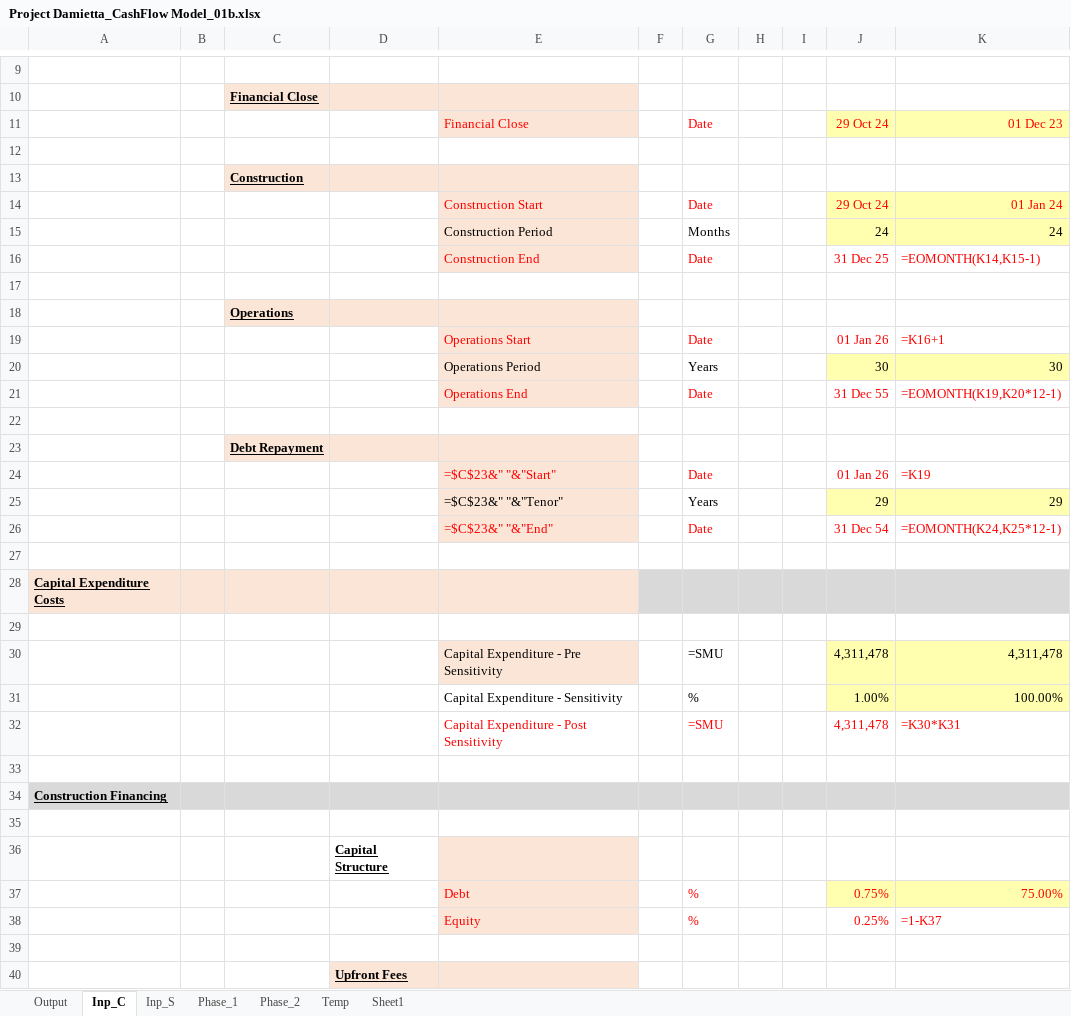
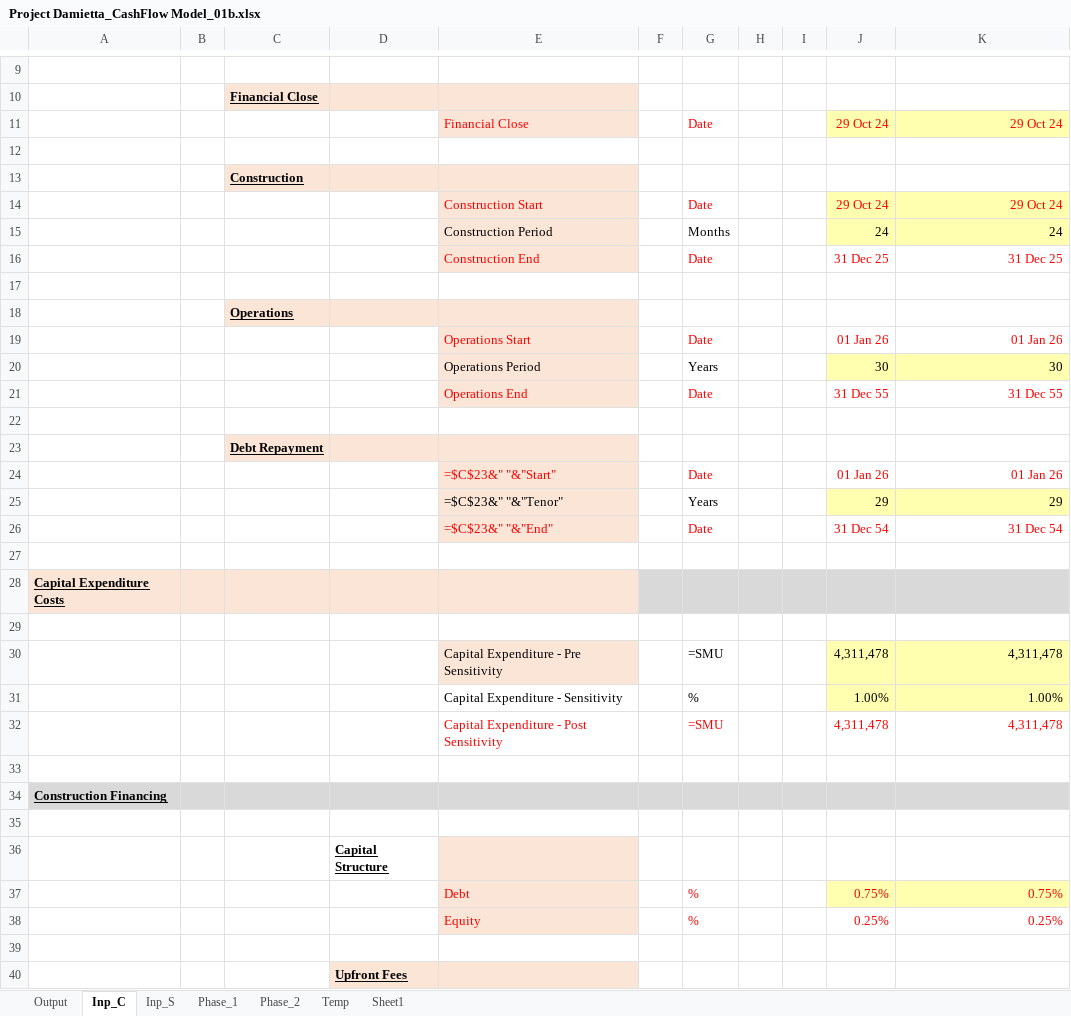
Before and after one commit to tushar-dev-22/EU-Taxonomy, an Excel workbook: Project Damietta_CashFlow Model_01b.xlsx, sheet Inp_C, drawn as a sheet; only a part is shown, gaps mark what is left out; values as stored, in another font and other column widths than the file's, no borders; formulas without a stored value are shown as written; the diff covers the shown part only; the diff names each change by its address in the sheet, - before the commit and + after, or states it on an @@ line.

Commit message:
chnages are done in phase 1 and 2 models and dsahboard issue fixed

```diff
--- a/Project Damietta_CashFlow Model_01b.xlsx (sheet Inp_C)
+++ b/Project Damietta_CashFlow Model_01b.xlsx (sheet Inp_C)
-K11: 01 Dec 23
+K11: 29 Oct 24
-K14: 01 Jan 24
+K14: 29 Oct 24
-K16: =EOMONTH(K14,K15-1)
+K16: 31 Dec 25
-K19: =K16+1
+K19: 01 Jan 26
-K21: =EOMONTH(K19,K20*12-1)
+K21: 31 Dec 55
-K24: =K19
+K24: 01 Jan 26
-K26: =EOMONTH(K24,K25*12-1)
+K26: 31 Dec 54
-K31: 100.00%
+K31: 1.00%
-K32: =K30*K31
+K32: 4,311,478
-K37: 75.00%
+K37: 0.75%
-K38: =1-K37
+K38: 0.25%
```
Also changed, not shown: 10 edited cells elsewhere in this sheet, 1 other file.
